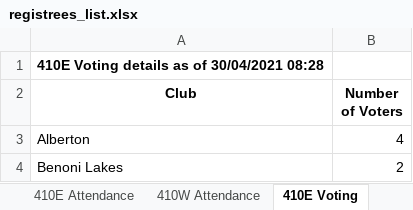
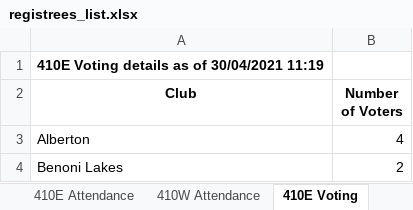
Before and after one commit to kimvanwyk/md410_2021_conv_website, an Excel workbook: static/docs/registrees_list.xlsx, sheet 410E Voting, drawn as a sheet; only a part is shown; values as stored, in another font and other column widths than the file's, no borders; the diff names each change by its address in the sheet, - before the commit and + after, or states it on an @@ line.

```diff
--- a/static/docs/registrees_list.xlsx (sheet 410E Voting)
+++ b/static/docs/registrees_list.xlsx (sheet 410E Voting)
-A1 (Club): 410E Voting details as of 30/04/2021 08:28
+A1 (Club): 410E Voting details as of 30/04/2021 11:19
```
Also changed, not shown: sheet 410E Attendance, sheet 410W Voting, sheet 410W Attendance, sheet MD410 Attendance, 1 other file.
